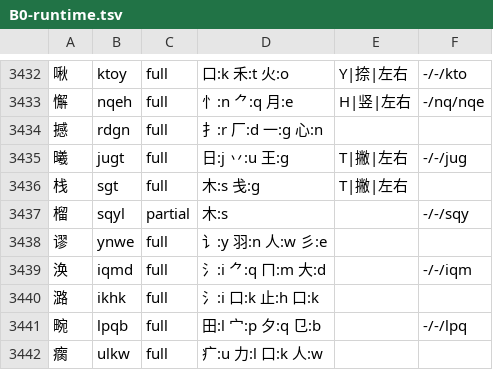
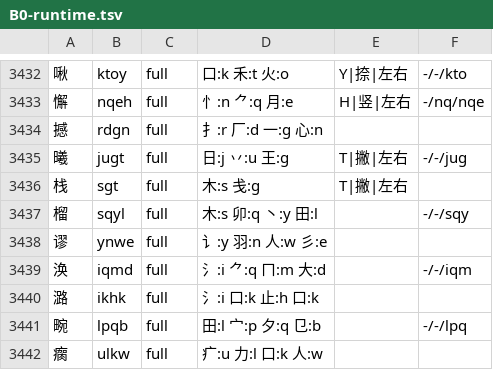
Before and after one commit to EasyIndie/EasyInputMethod, a TSV file: data/generated/B0-runtime.tsv, drawn as a sheet; only a part is shown, gaps mark what is left out.

```diff
--- a/data/generated/B0-runtime.tsv
+++ b/data/generated/B0-runtime.tsv
@@ -3436,3 +3436,3 @@
 栈	sgt	full	木:s 戋:g	T|撇|左右	
-榴	sqyl	partial	木:s		-/-/sqy
+榴	sqyl	full	木:s 卯:q 丶:y 田:l		-/-/sqy
 谬	ynwe	full	讠:y 羽:n 人:w 彡:e		
```
Also changed, not shown: data/learning/wubi86-root-order.tsv, 10 other files.
